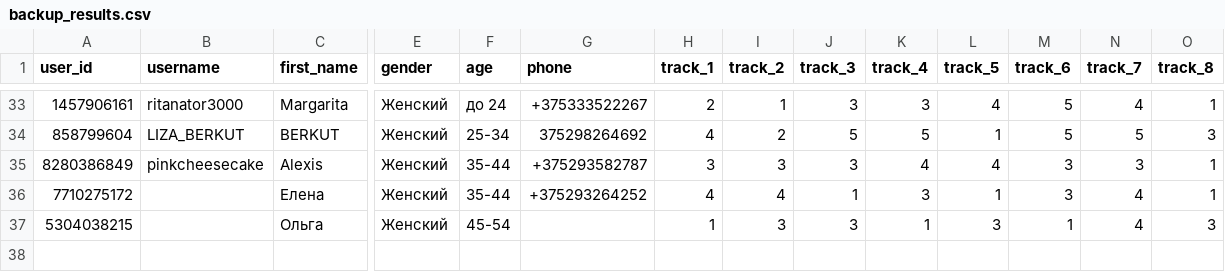
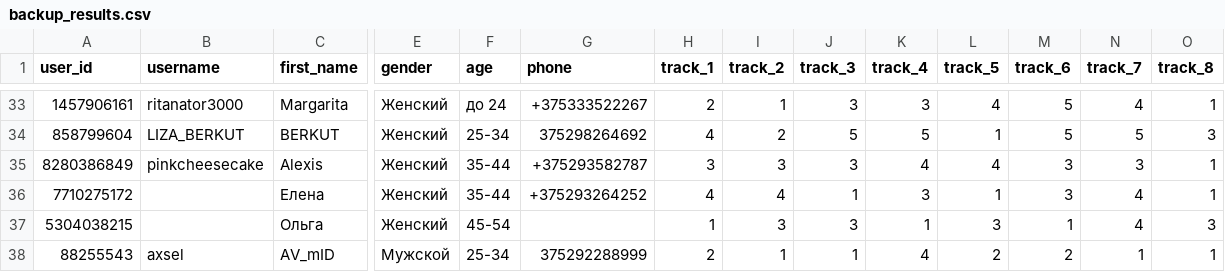
Before and after one commit to muzredmaksimov-dot/testmuzicbot_results, a CSV file: backup_results.csv, drawn as a sheet; only a part is shown, gaps mark what is left out; rows hold the shown columns only; the diff names each change by its address in the sheet, - before the commit and + after, or states it on an @@ line.

Commit message:
Buffer flush to GitHub

```diff
--- a/backup_results.csv
+++ b/backup_results.csv
+row 38: 88255543 | axsel | AV_mID | Мужской | 25-34 | 375292288999 | 2 | 1 | 1 | 4 | 2 | 2 | 1 | 1
```
